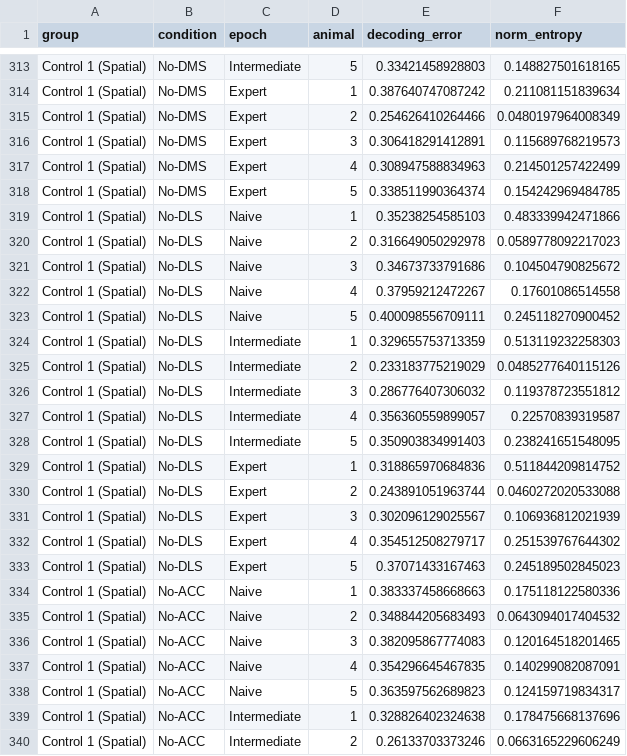
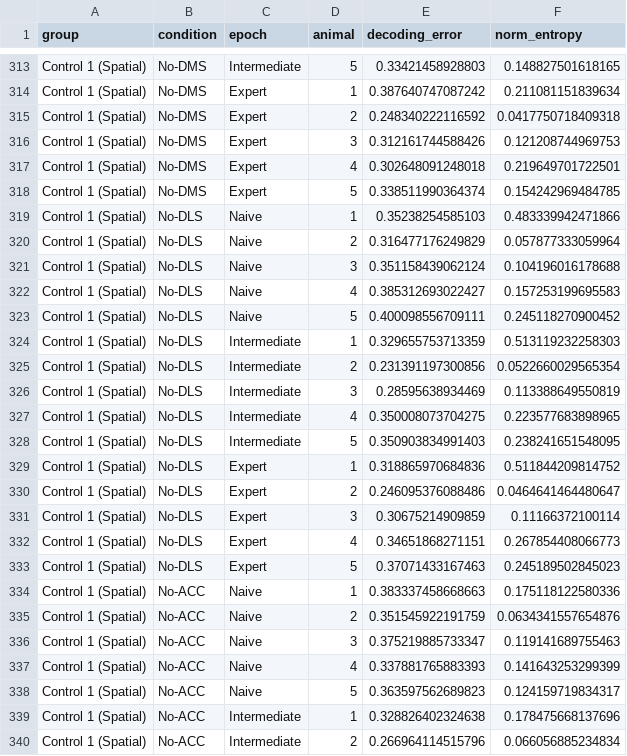
Before and after one commit to ThalionA/StriatumACC, a CSV file: Striatum project/figures/decoding_by_animal.csv, drawn as a sheet; only a part is shown, gaps mark what is left out; the diff covers the shown part only.

```diff
--- a/Striatum project/figures/decoding_by_animal.csv
+++ b/Striatum project/figures/decoding_by_animal.csv
@@ -314,27 +314,27 @@ Control 1 (Spatial),No-DMS,Intermediate,5,0.33421458928803,0.148827501618165
 Control 1 (Spatial),No-DMS,Expert,1,0.387640747087242,0.211081151839634
-Control 1 (Spatial),No-DMS,Expert,2,0.254626410264466,0.0480197964008349
-Control 1 (Spatial),No-DMS,Expert,3,0.306418291412891,0.115689768219573
-Control 1 (Spatial),No-DMS,Expert,4,0.308947588834963,0.214501257422499
+Control 1 (Spatial),No-DMS,Expert,2,0.248340222116592,0.0417750718409318
+Control 1 (Spatial),No-DMS,Expert,3,0.312161744588426,0.121208744969753
+Control 1 (Spatial),No-DMS,Expert,4,0.302648091248018,0.219649701722501
 Control 1 (Spatial),No-DMS,Expert,5,0.338511990364374,0.154242969484785
 Control 1 (Spatial),No-DLS,Naive,1,0.35238254585103,0.483339942471866
-Control 1 (Spatial),No-DLS,Naive,2,0.316649050292978,0.0589778092217023
-Control 1 (Spatial),No-DLS,Naive,3,0.34673733791686,0.104504790825672
-Control 1 (Spatial),No-DLS,Naive,4,0.37959212472267,0.17601086514558
+Control 1 (Spatial),No-DLS,Naive,2,0.316477176249829,0.057877333059964
+Control 1 (Spatial),No-DLS,Naive,3,0.351158439062124,0.104196016178688
+Control 1 (Spatial),No-DLS,Naive,4,0.385312693022427,0.157253199695583
 Control 1 (Spatial),No-DLS,Naive,5,0.400098556709111,0.245118270900452
 Control 1 (Spatial),No-DLS,Intermediate,1,0.329655753713359,0.513119232258303
-Control 1 (Spatial),No-DLS,Intermediate,2,0.233183775219029,0.0485277640115126
-Control 1 (Spatial),No-DLS,Intermediate,3,0.286776407306032,0.119378723551812
-Control 1 (Spatial),No-DLS,Intermediate,4,0.356360559899057,0.22570839319587
+Control 1 (Spatial),No-DLS,Intermediate,2,0.231391197300856,0.0522660029565354
+Control 1 (Spatial),No-DLS,Intermediate,3,0.28595638934469,0.113388649550819
+Control 1 (Spatial),No-DLS,Intermediate,4,0.350008073704275,0.223577683898965
 Control 1 (Spatial),No-DLS,Intermediate,5,0.350903834991403,0.238241651548095
 Control 1 (Spatial),No-DLS,Expert,1,0.318865970684836,0.511844209814752
-Control 1 (Spatial),No-DLS,Expert,2,0.243891051963744,0.0460272020533088
-Control 1 (Spatial),No-DLS,Expert,3,0.302096129025567,0.106936812021939
-Control 1 (Spatial),No-DLS,Expert,4,0.354512508279717,0.251539767644302
+Control 1 (Spatial),No-DLS,Expert,2,0.246095376088486,0.0464641464480647
+Control 1 (Spatial),No-DLS,Expert,3,0.30675214909859,0.11166372100114
+Control 1 (Spatial),No-DLS,Expert,4,0.34651868271151,0.267854408066773
 Control 1 (Spatial),No-DLS,Expert,5,0.37071433167463,0.245189502845023
 Control 1 (Spatial),No-ACC,Naive,1,0.383337458668663,0.175118122580336
-Control 1 (Spatial),No-ACC,Naive,2,0.348844205683493,0.0643094017404532
-Control 1 (Spatial),No-ACC,Naive,3,0.382095867774083,0.120164518201465
-Control 1 (Spatial),No-ACC,Naive,4,0.354296645467835,0.140299082087091
+Control 1 (Spatial),No-ACC,Naive,2,0.351545922191759,0.0634341557654876
+Control 1 (Spatial),No-ACC,Naive,3,0.375219885733347,0.119141689755463
+Control 1 (Spatial),No-ACC,Naive,4,0.337881765883393,0.141643253299399
 Control 1 (Spatial),No-ACC,Naive,5,0.363597562689823,0.124159719834317
 Control 1 (Spatial),No-ACC,Intermediate,1,0.328826402324638,0.178475668137696
-Control 1 (Spatial),No-ACC,Intermediate,2,0.26133703373246,0.0663165229606249
+Control 1 (Spatial),No-ACC,Intermediate,2,0.266964114515796,0.066056885234834
```
Also changed, not shown: 136 edited cells elsewhere in this file, Striatum project/figures/stability_by_animal.csv.
